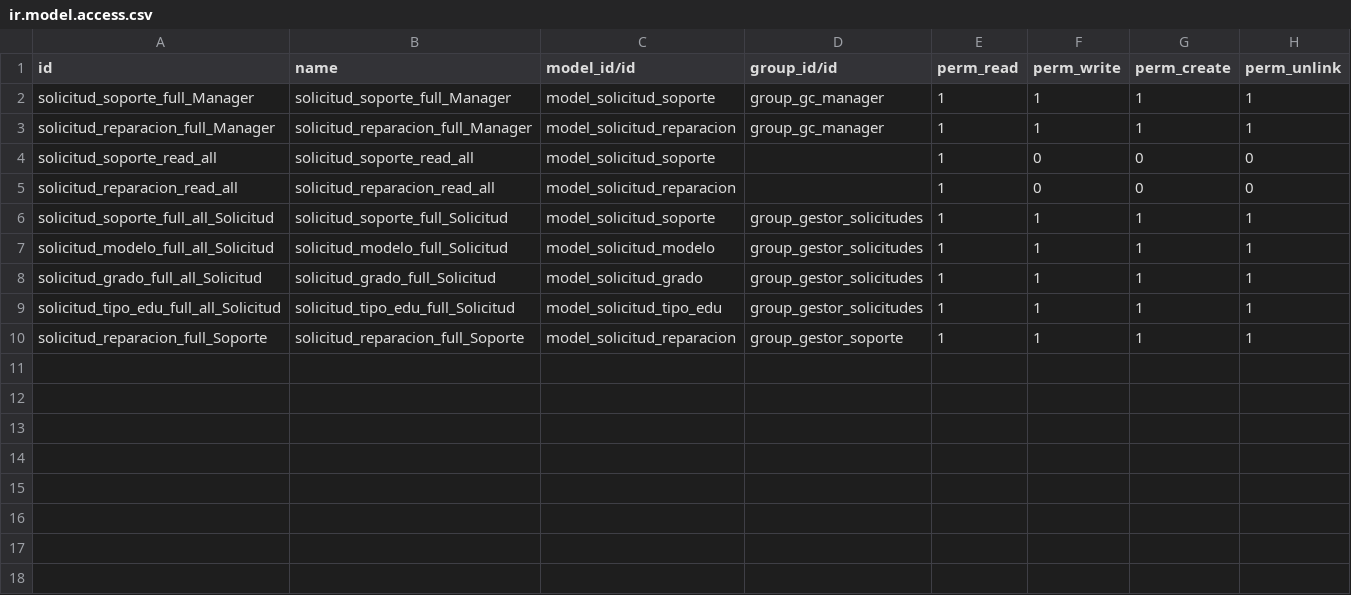
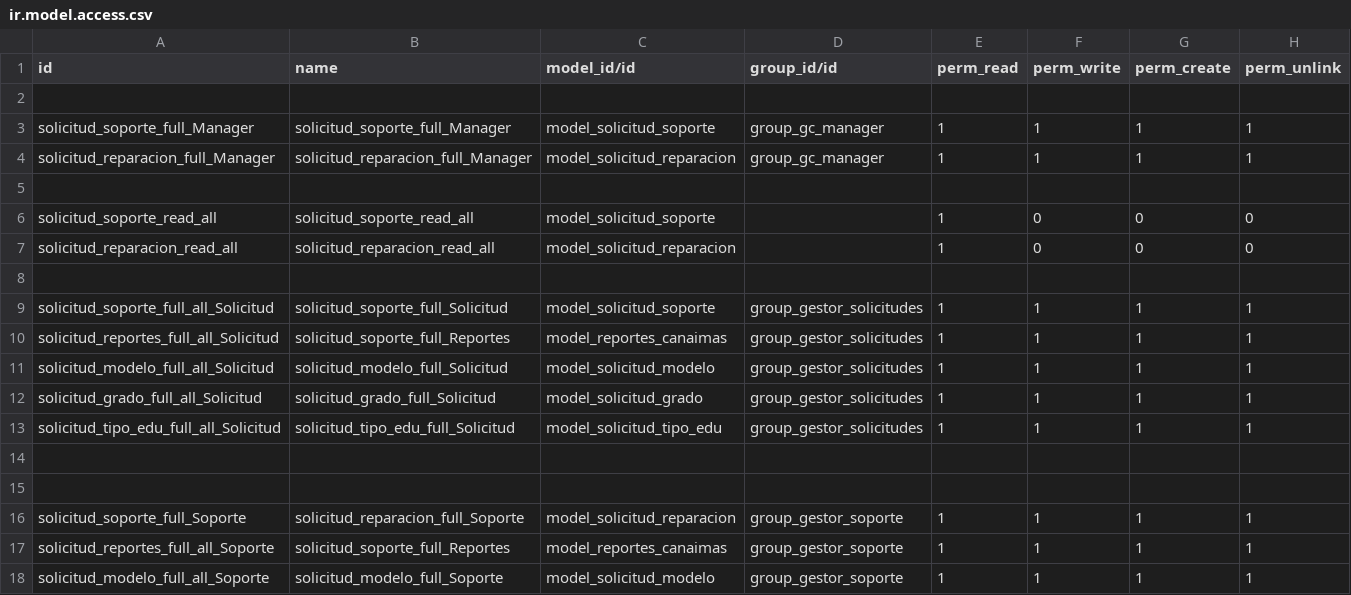
Before and after one commit to fr33co/Modulos-BVA-OpenERPv7, a CSV file: gestion_canaimas/security/ir.model.access.csv, drawn as a sheet.

Commit message:
Add. Reporte .xls para tecnologia y desarrollo social

```diff
--- a/gestion_canaimas/security/ir.model.access.csv
+++ b/gestion_canaimas/security/ir.model.access.csv
@@ -1,7 +1,11 @@
 id,name,model_id/id,group_id/id,perm_read,perm_write,perm_create,perm_unlink
+
 solicitud_soporte_full_Manager,solicitud_soporte_full_Manager,model_solicitud_soporte,group_gc_manager,1,1,1,1
 solicitud_reparacion_full_Manager,solicitud_reparacion_full_Manager,model_solicitud_reparacion,group_gc_manager,1,1,1,1
+
 solicitud_soporte_read_all,solicitud_soporte_read_all,model_solicitud_soporte,,1,0,0,0
 solicitud_reparacion_read_all,solicitud_reparacion_read_all,model_solicitud_reparacion,,1,0,0,0
+
 solicitud_soporte_full_all_Solicitud,solicitud_soporte_full_Solicitud,model_solicitud_soporte,group_gestor_solicitudes,1,1,1,1
+solicitud_reportes_full_all_Solicitud,solicitud_soporte_full_Reportes,model_reportes_canaimas,group_gestor_solicitudes,1,1,1,1
 solicitud_modelo_full_all_Solicitud,solicitud_modelo_full_Solicitud,model_solicitud_modelo,group_gestor_solicitudes,1,1,1,1
@@ -9,2 +13,6 @@ solicitud_grado_full_all_Solicitud,solicitud_grado_full_Solicitud,model_solicitu
 solicitud_tipo_edu_full_all_Solicitud,solicitud_tipo_edu_full_Solicitud,model_solicitud_tipo_edu,group_gestor_solicitudes,1,1,1,1
-solicitud_reparacion_full_Soporte,solicitud_reparacion_full_Soporte,model_solicitud_reparacion,group_gestor_soporte,1,1,1,1
+
+
+solicitud_soporte_full_Soporte,solicitud_reparacion_full_Soporte,model_solicitud_reparacion,group_gestor_soporte,1,1,1,1
+solicitud_reportes_full_all_Soporte,solicitud_soporte_full_Reportes,model_reportes_canaimas,group_gestor_soporte,1,1,1,1
+solicitud_modelo_full_all_Soporte,solicitud_modelo_full_Soporte,model_solicitud_modelo,group_gestor_soporte,1,1,1,1
```
Also changed, not shown: 30 other files.
